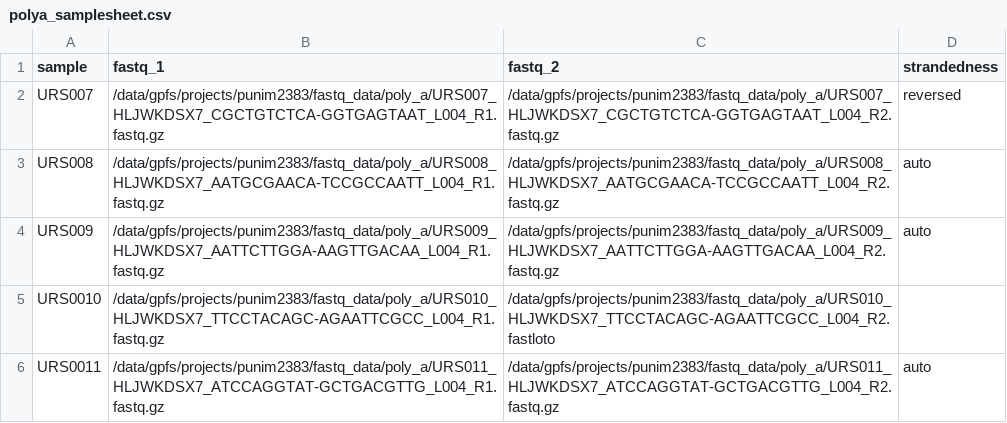
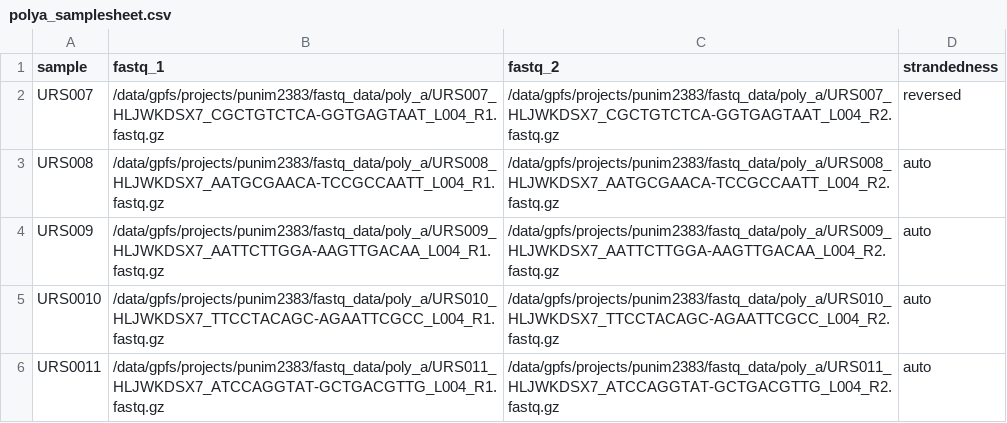
Before and after one commit to Jaaaacklyn/Jaaaacklyn, a CSV file: Research Project/polya_samplesheet.csv, drawn as a sheet; the diff names each change by its address in the sheet, - before the commit and + after, or states it on an @@ line.

```diff
--- a/Research Project/polya_samplesheet.csv
+++ b/Research Project/polya_samplesheet.csv
-C5 (fastq_2): /data/gpfs/projects/punim2383/fastq_data/poly_a/URS010_HLJWKDSX7_TTCCTACAGC-AGAATTCGCC_L004_R2.fastloto
+C5 (fastq_2): /data/gpfs/projects/punim2383/fastq_data/poly_a/URS010_HLJWKDSX7_TTCCTACAGC-AGAATTCGCC_L004_R2.fastq.gz
-D5 (strandedness): (empty)
+D5 (strandedness): auto
```
Also changed, not shown: Research Project/ribo_samplesheet.csv.
